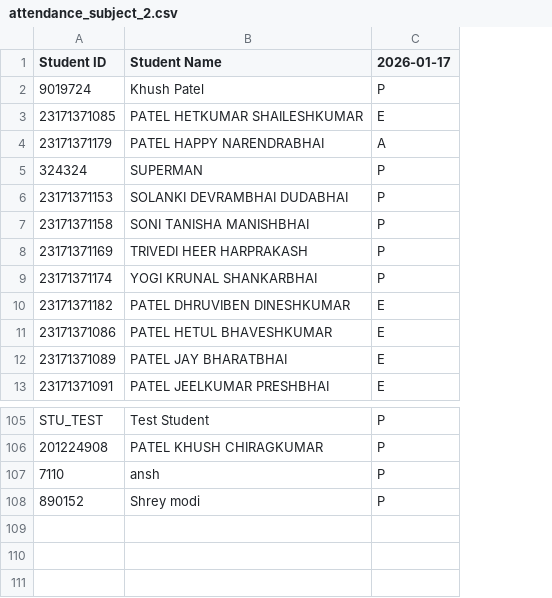
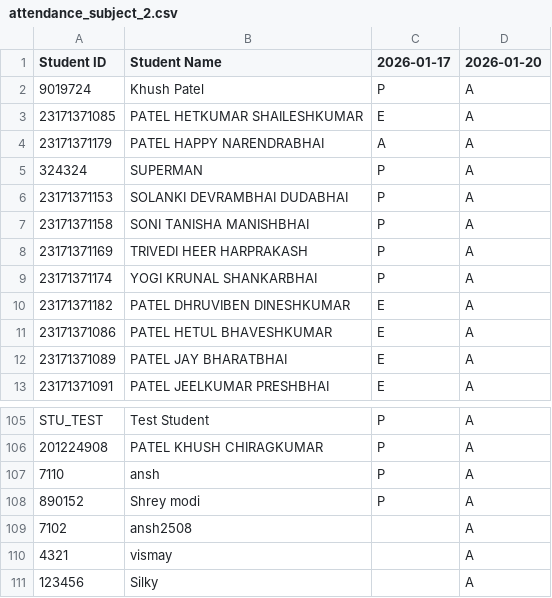
Before and after one commit to khushpatel1615/Student-Mining-, a CSV file: backend/data/attendance/attendance_subject_2.csv, drawn as a sheet; only a part is shown, gaps mark what is left out; the diff names each change by its address in the sheet, - before the commit and + after, or states it on an @@ line.

Commit message:
Revert to manual attendance system and remove QR attendance features

```diff
--- a/backend/data/attendance/attendance_subject_2.csv
+++ b/backend/data/attendance/attendance_subject_2.csv
+column D (2026-01-20), rows 2-13: all A; rows 105-108: all A
+row 109: 7102 | ansh2508 |  | A
+row 110: 4321 | vismay |  | A
+row 111: 123456 | Silky |  | A
```
Also changed, not shown: 16 other files.
